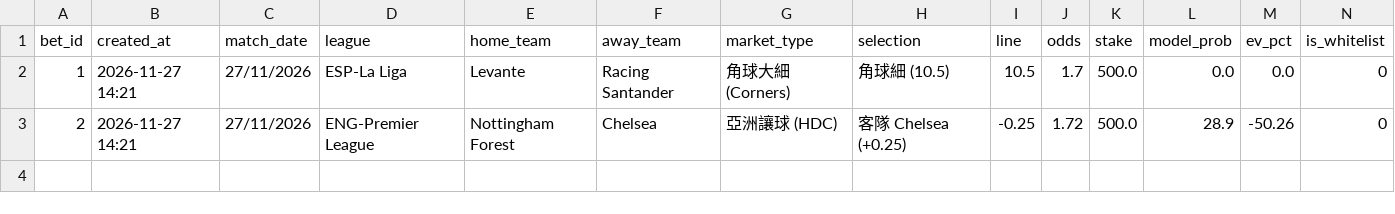
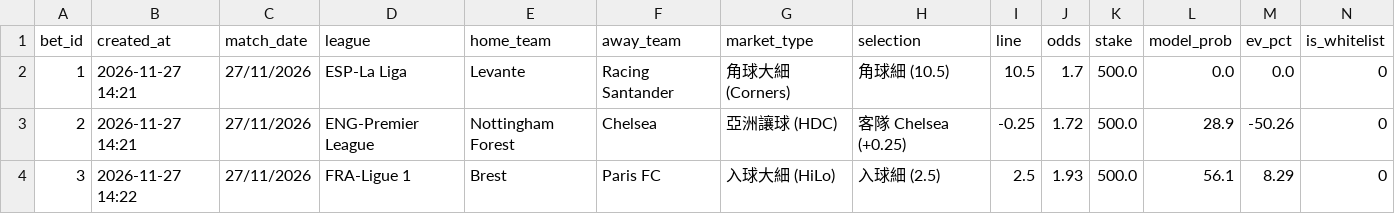
Before and after one commit to aaronli27/Football, a CSV file: data/sim_bets.csv, drawn as a sheet; only a part is shown; rows hold the shown columns only; the diff names each change by its address in the sheet, - before the commit and + after, or states it on an @@ line.

Commit message:
chore(sim): add bet Brest vs Paris FC

```diff
--- a/data/sim_bets.csv
+++ b/data/sim_bets.csv
+row 4: 3 | 2026-11-27 14:22 | 27/11/2026 | FRA-Ligue 1 | Brest | Paris FC | 入球大細 (HiLo) | 入球細 (2.5) | 2.5 | 1.93 | 500.0 | 56.1 | 8.29 | 0
```
